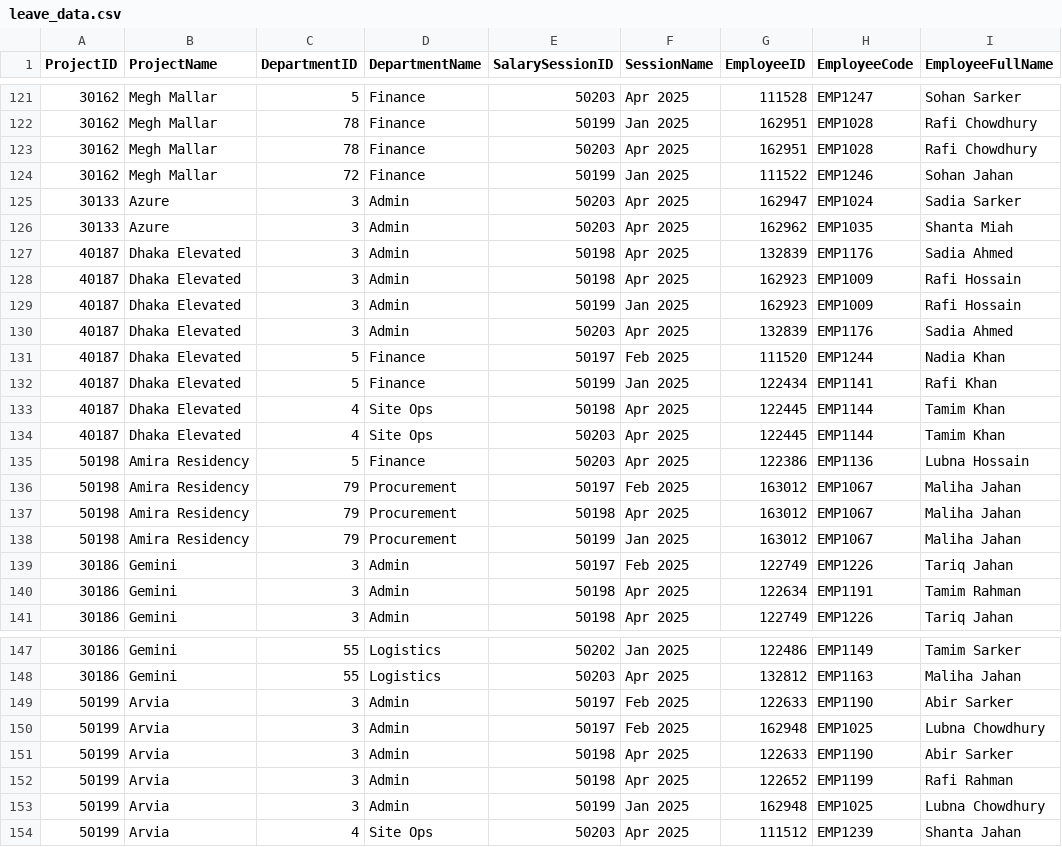
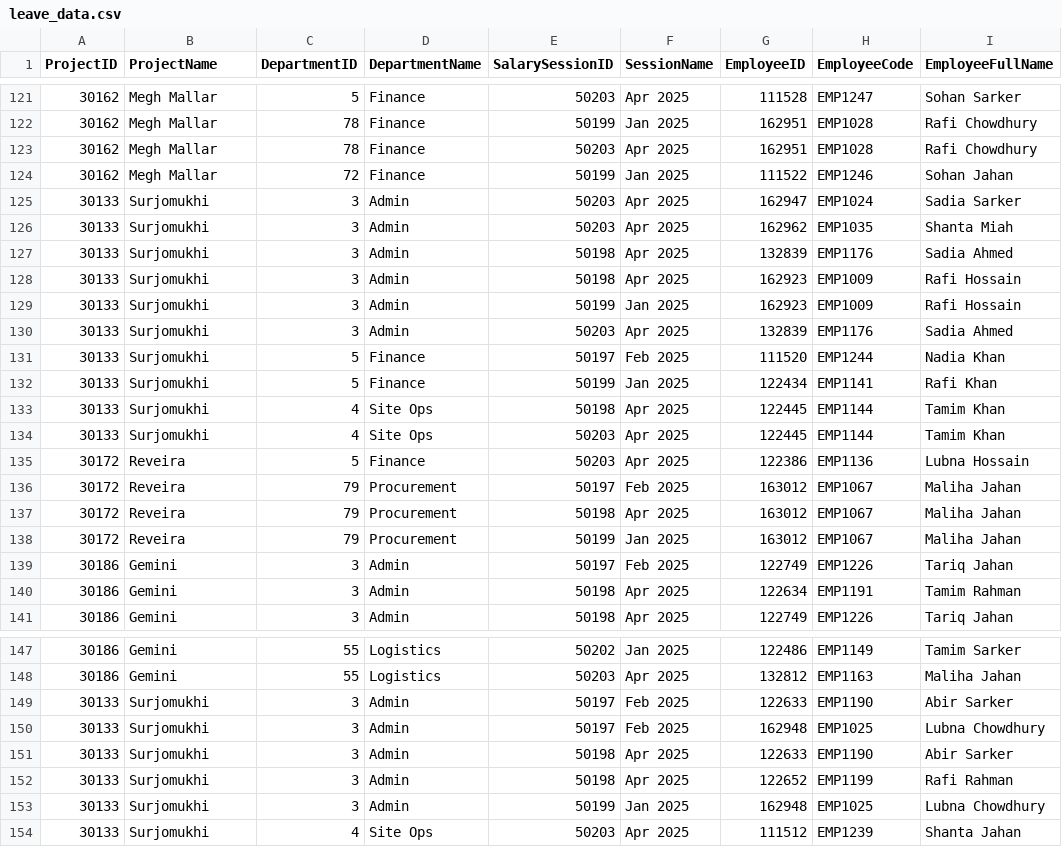
Before and after one commit to mcseiu05/hr_insights, a CSV file: leave_data.csv, drawn as a sheet; only a part is shown, gaps mark what is left out; the diff covers the shown part only; the diff names each change by its address in the sheet, - before the commit and + after, or states it on an @@ line.

```diff
--- a/leave_data.csv
+++ b/leave_data.csv
-B125:B126 (ProjectName): Azure
+B125:B126 (ProjectName): Surjomukhi
-A127:A134 (ProjectID): 40187
+A127:A134 (ProjectID): 30133
-B127:B134 (ProjectName): Dhaka Elevated
+B127:B134 (ProjectName): Surjomukhi
-A135:A138 (ProjectID): 50198
+A135:A138 (ProjectID): 30172
-B135:B138 (ProjectName): Amira Residency
+B135:B138 (ProjectName): Reveira
-A149:A154 (ProjectID): 50199
+A149:A154 (ProjectID): 30133
-B149:B154 (ProjectName): Arvia
+B149:B154 (ProjectName): Surjomukhi
```
Also changed, not shown: 19 edited cells elsewhere in this file, payroll_data.csv.
